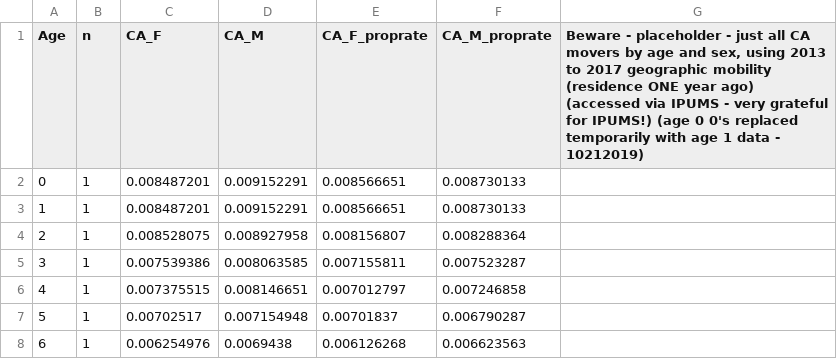
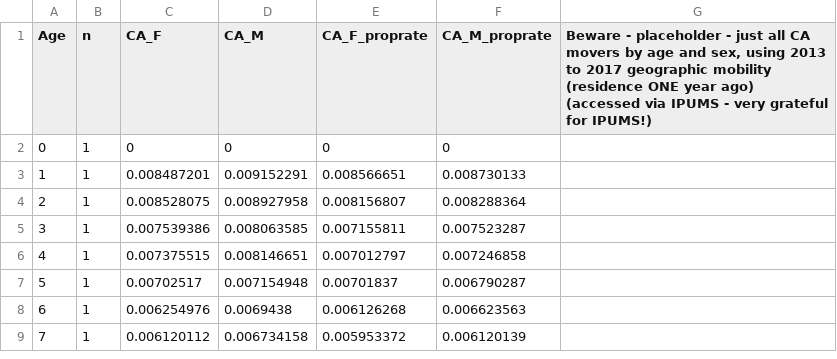
Before and after one commit to edyhsgr/CCRStable, a CSV file: AGenericMigrationProfileSingleYrOfAge_CA_2013to2017ACS.csv, drawn as a sheet; only a part is shown; the shorter side is filled out with more unchanged rows.

Commit message:
Update AGenericMigrationProfileSingleYrOfAge_CA_2013to2017ACS.csv

```diff
--- a/AGenericMigrationProfileSingleYrOfAge_CA_2013to2017ACS.csv
+++ b/AGenericMigrationProfileSingleYrOfAge_CA_2013to2017ACS.csv
@@ -1,3 +1,3 @@
-Age,n,CA_F,CA_M,CA_F_proprate,CA_M_proprate,"Beware - placeholder - just all CA movers by age and sex, using 2013 to 2017 geographic mobility (residence ONE year ago) (accessed via IPUMS - very grateful for IPUMS!) (age 0 0's replaced temporarily with age 1 data - 10212019)"
-0,1,0.008487201,0.009152291,0.008566651,0.008730133,
+Age,n,CA_F,CA_M,CA_F_proprate,CA_M_proprate,"Beware - placeholder - just all CA movers by age and sex, using 2013 to 2017 geographic mobility (residence ONE year ago) (accessed via IPUMS - very grateful for IPUMS!)"
+0,1,0,0,0,0,
 1,1,0.008487201,0.009152291,0.008566651,0.008730133,
```
